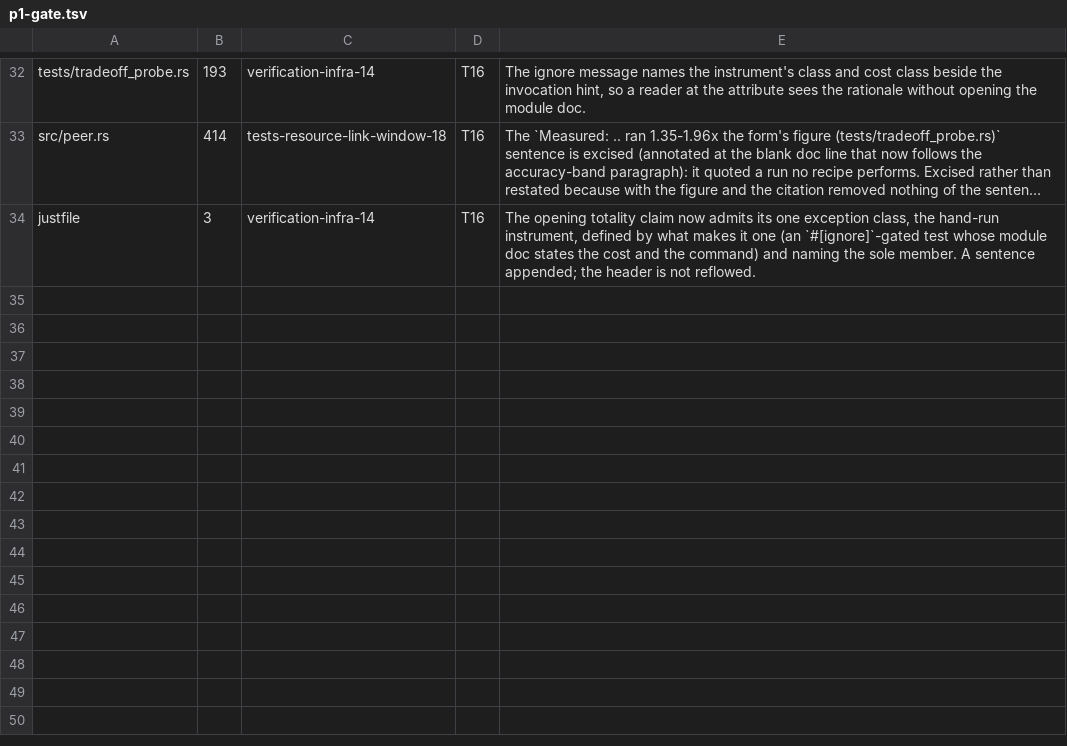
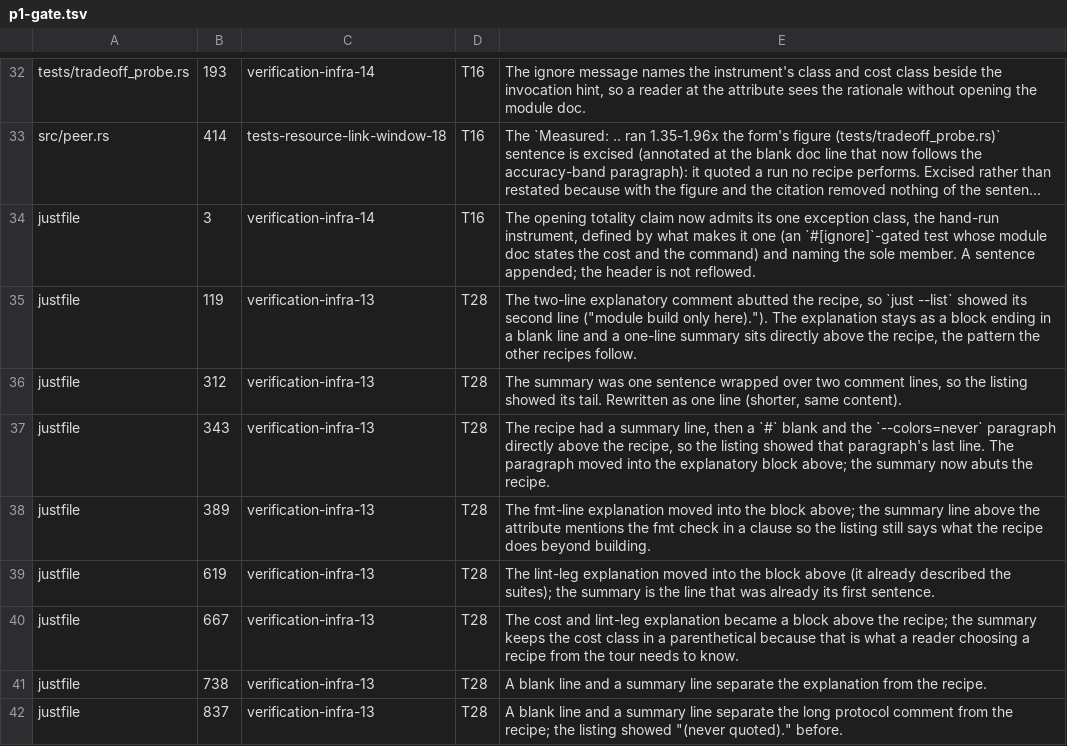
Before and after one commit to oxidecomputer/rumors, a TSV file: .agent-notes/2026-09-01-holistic-review-rumors/triage/annotations/p1-gate.tsv, drawn as a sheet; only a part is shown, gaps mark what is left out; long unchanged cells end in …; the diff names each change by its address in the sheet, - before the commit and + after, or states it on an @@ line.

Commit message:
Every recipe lists a complete sentence in `just --list`
Entry verification-infra-13 (ruling T28). Eight recipes had a
multi-line explanatory block abutting the recipe line, so the tour showed
the block's last line as the description ("module build only here).",
"(never quoted).", and so on). Each block now ends in a blank line, and a
one-line summary sits directly above the recipe or its attribute, the
pattern the other recipes follow.

    $ just --list --unsorted | sed -n '2,$p' | grep -v '\.$'
    (empty)

```diff
--- a/.agent-notes/2026-09-01-holistic-review-rumors/triage/annotations/p1-gate.tsv
+++ b/.agent-notes/2026-09-01-holistic-review-rumors/triage/annotations/p1-gate.tsv
+row 35: justfile | 119 | verification-infra-13 | T28 | The two-line explanatory comment abutted the recipe, so `just --list` showed its second line ("module build only here)."). The explanation stays as a block ending in a blank line and a one-line summary sits directly above the recipe, the pattern the other recipes follow.
+row 36: justfile | 312 | verification-infra-13 | T28 | The summary was one sentence wrapped over two comment lines, so the listing showed its tail. Rewritten as one line (shorter, same content).
+row 37: justfile | 343 | verification-infra-13 | T28 | The recipe had a summary line, then a `#` blank and the `--colors=never` paragraph directly above the recipe, so the listing showed that paragraph's last line. The paragraph moved into the explanatory block above; the summary now abuts the recipe.
+row 38: justfile | 389 | verification-infra-13 | T28 | The fmt-line explanation moved into the block above; the summary line above the attribute mentions the fmt check in a clause so the listing still says what the recipe does beyond building.
+row 39: justfile | 619 | verification-infra-13 | T28 | The lint-leg explanation moved into the block above (it already described the suites); the summary is the line that was already its first sentence.
+row 40: justfile | 667 | verification-infra-13 | T28 | The cost and lint-leg explanation became a block above the recipe; the summary keeps the cost class in a parenthetical because that is what a reader choosing a recipe from the tour needs to know.
+row 41: justfile | 738 | verification-infra-13 | T28 | A blank line and a summary line separate the explanation from the recipe.
+row 42: justfile | 837 | verification-infra-13 | T28 | A blank line and a summary line separate the long protocol comment from the recipe; the listing showed "(never quoted)." before.
```
Also changed, not shown: 1 other file.
